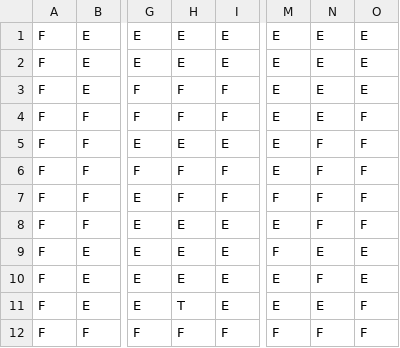
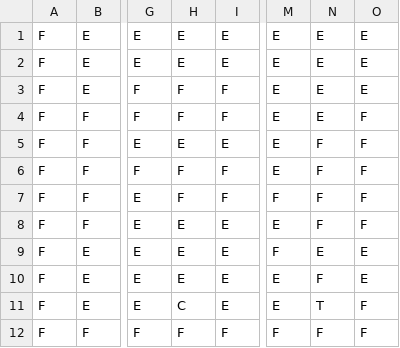
Before and after one commit to ldellisola/SecretSnowBros, a CSV file: SnowBrosTest/map.csv, drawn as a sheet; only a part is shown, gaps mark what is left out; the diff names each change by its address in the sheet, - before the commit and + after, or states it on an @@ line.

```diff
--- a/SnowBrosTest/map.csv
+++ b/SnowBrosTest/map.csv
-H11: T
+H11: C
-N11: E
+N11: T
```
Also changed, not shown: 12 other files.
